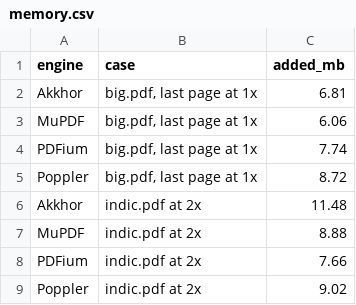
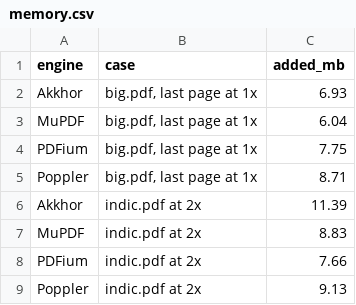
Before and after one commit to MisbahKhan0009/akkhor, a CSV file: docs/case-study/data/memory.csv, drawn as a sheet.

Commit message:
Phase 3 review and refreshed case study
- docs/reviews/phase-3.md: 13 findings. Fixed: night-theme cost growing
  with images per page (earlier commit), hayro pinned to =0.9.0 because
  the shared render cache's unsafe code relies on its internals, a load
  check in compare_engines.py. Size target missed (5.81 MB arm64) and
  revised with the reasons; redraw, Indic memory, damaged files, Type 3
  bold and a real-world corpus carried to Phase 4.
- Comparison rerun on an idle machine; figures regenerated, a Phase 3
  before/after figure and a cold open + last page panel added;
  history.csv gains the Phase 3 rows.
- case-study.md, linkedin-post.md, README, PLAN and phase-3.md updated.

```diff
--- a/docs/case-study/data/memory.csv
+++ b/docs/case-study/data/memory.csv
@@ -1,9 +1,9 @@
 engine,case,added_mb
-Akkhor,"big.pdf, last page at 1x",6.81
-MuPDF,"big.pdf, last page at 1x",6.06
-PDFium,"big.pdf, last page at 1x",7.74
-Poppler,"big.pdf, last page at 1x",8.72
-Akkhor,indic.pdf at 2x,11.48
-MuPDF,indic.pdf at 2x,8.88
+Akkhor,"big.pdf, last page at 1x",6.93
+MuPDF,"big.pdf, last page at 1x",6.04
+PDFium,"big.pdf, last page at 1x",7.75
+Poppler,"big.pdf, last page at 1x",8.71
+Akkhor,indic.pdf at 2x,11.39
+MuPDF,indic.pdf at 2x,8.83
 PDFium,indic.pdf at 2x,7.66
-Poppler,indic.pdf at 2x,9.02
+Poppler,indic.pdf at 2x,9.13
```
Also changed, not shown: docs/case-study/data/cold_open.csv, docs/case-study/data/history.csv, 34 other files.
